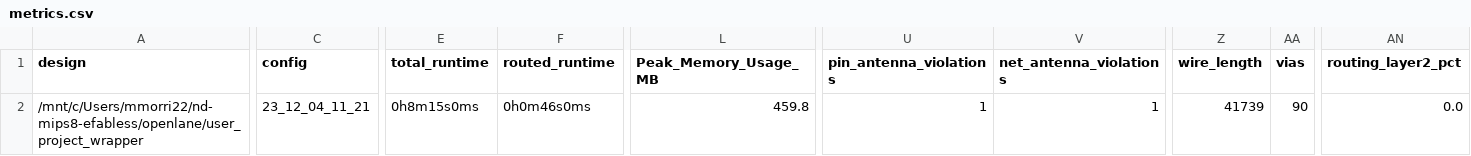
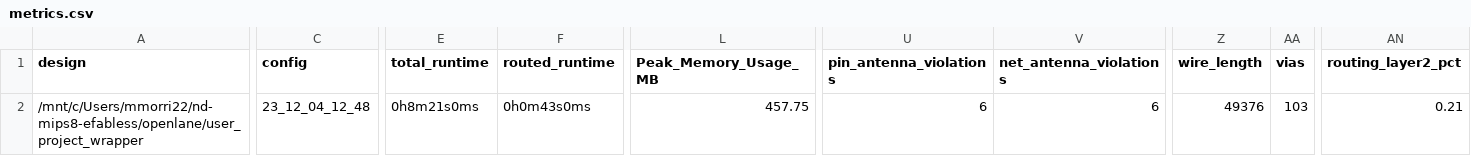
Before and after one commit to mmorri22/nd-mips8-efabless, a CSV file: signoff/user_project_wrapper/metrics.csv, drawn as a sheet; only a part is shown, gaps mark what is left out; the diff covers the shown part only; the diff names each change by its address in the sheet, - before the commit and + after, or states it on an @@ line.

```diff
--- a/signoff/user_project_wrapper/metrics.csv
+++ b/signoff/user_project_wrapper/metrics.csv
-C2 (config): 23_12_04_11_21
+C2 (config): 23_12_04_12_48
-E2 (total_runtime): 0h8m15s0ms
+E2 (total_runtime): 0h8m21s0ms
-F2 (routed_runtime): 0h0m46s0ms
+F2 (routed_runtime): 0h0m43s0ms
-L2 (Peak_Memory_Usage_MB): 459.8
+L2 (Peak_Memory_Usage_MB): 457.75
-U2 (pin_antenna_violations): 1
+U2 (pin_antenna_violations): 6
-V2 (net_antenna_violations): 1
+V2 (net_antenna_violations): 6
-Z2 (wire_length): 41739
+Z2 (wire_length): 49376
-AA2 (vias): 90
+AA2 (vias): 103
-AN2 (routing_layer2_pct): 0.0
+AN2 (routing_layer2_pct): 0.21
```
Also changed, not shown: 3 edited cells elsewhere in this file, signoff/user_proj_example/metrics.csv, 29 other files.
